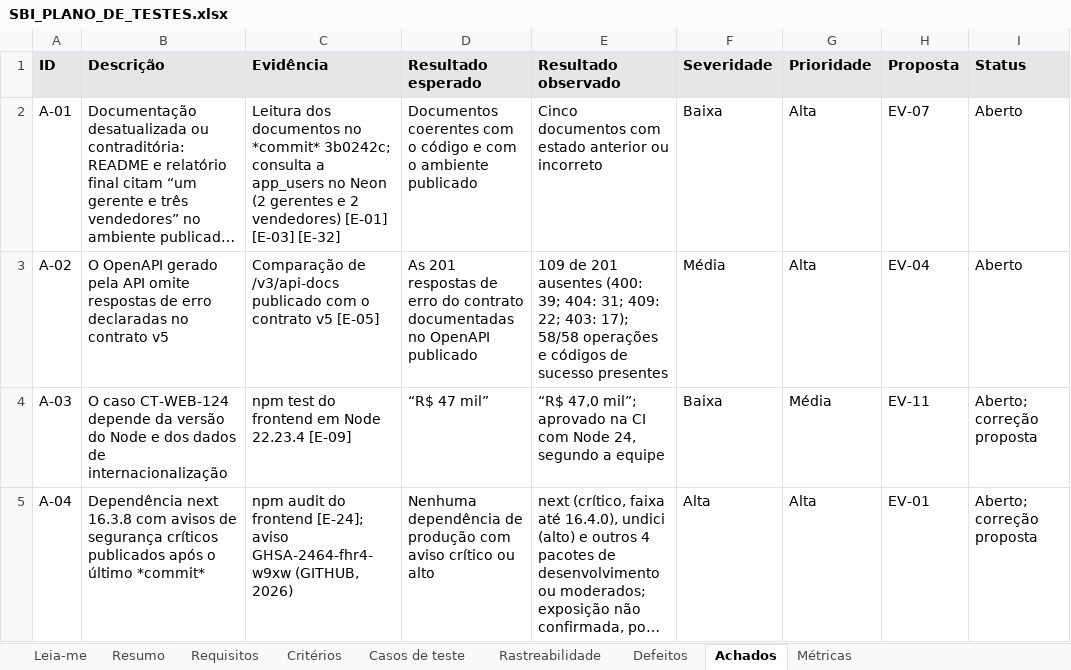
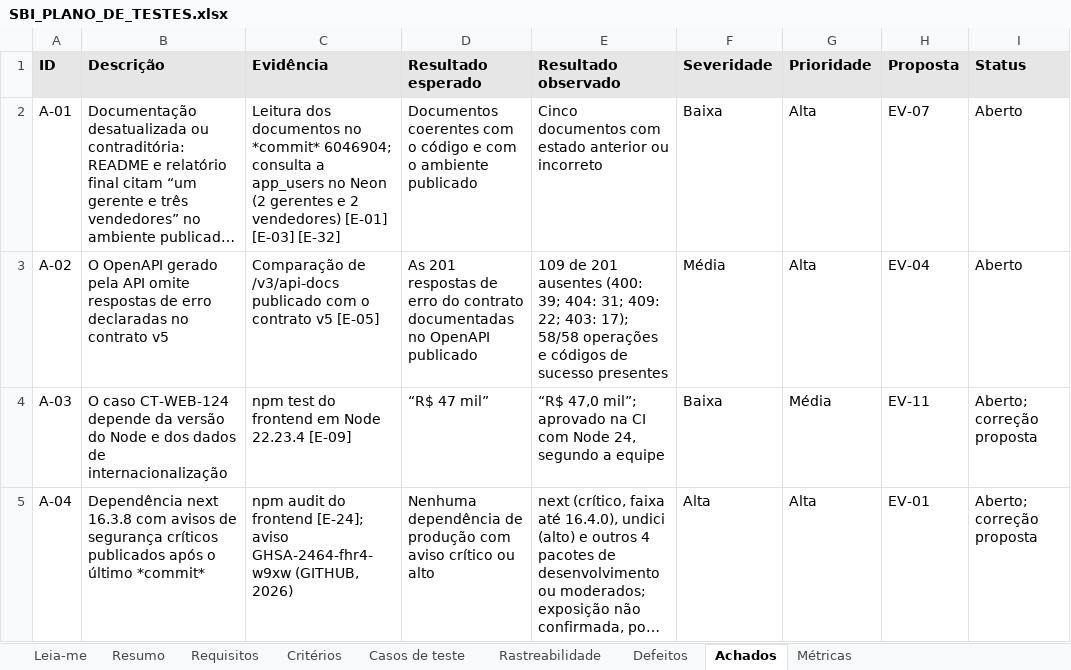
Before and after one commit to matheussiqueira-dev/SBI--Super-Business-Intelligence, an Excel workbook: docs/08-entregas/relatorio-academico-2026-10-24/SBI_PLANO_DE_TESTES.xlsx, sheet Achados, drawn as a sheet; only a part is shown; long unchanged cells end in …; values as stored, in another font and other column widths than the file's, no borders; charts and pictures not drawn; the diff names each change by its address in the sheet, - before the commit and + after, or states it on an @@ line.

```diff
--- a/docs/08-entregas/relatorio-academico-2026-10-24/SBI_PLANO_DE_TESTES.xlsx (sheet Achados)
+++ b/docs/08-entregas/relatorio-academico-2026-10-24/SBI_PLANO_DE_TESTES.xlsx (sheet Achados)
-C2 (Evidência): …no *commit* 3b0242c; consulta a…
+C2 (Evidência): …no *commit* 6046904; consulta a…
```
Also changed, not shown: sheet Leia-me, docs/08-entregas/relatorio-academico-2026-10-24/SBI_DICIONARIO_DE_DADOS.xlsx, 17 other files.
